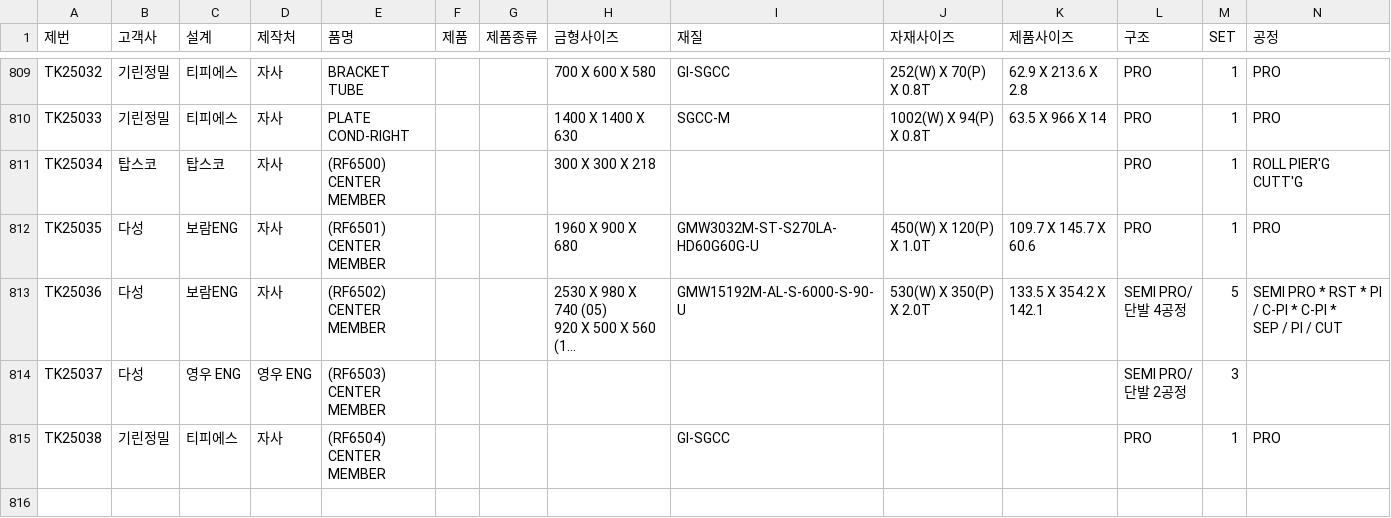
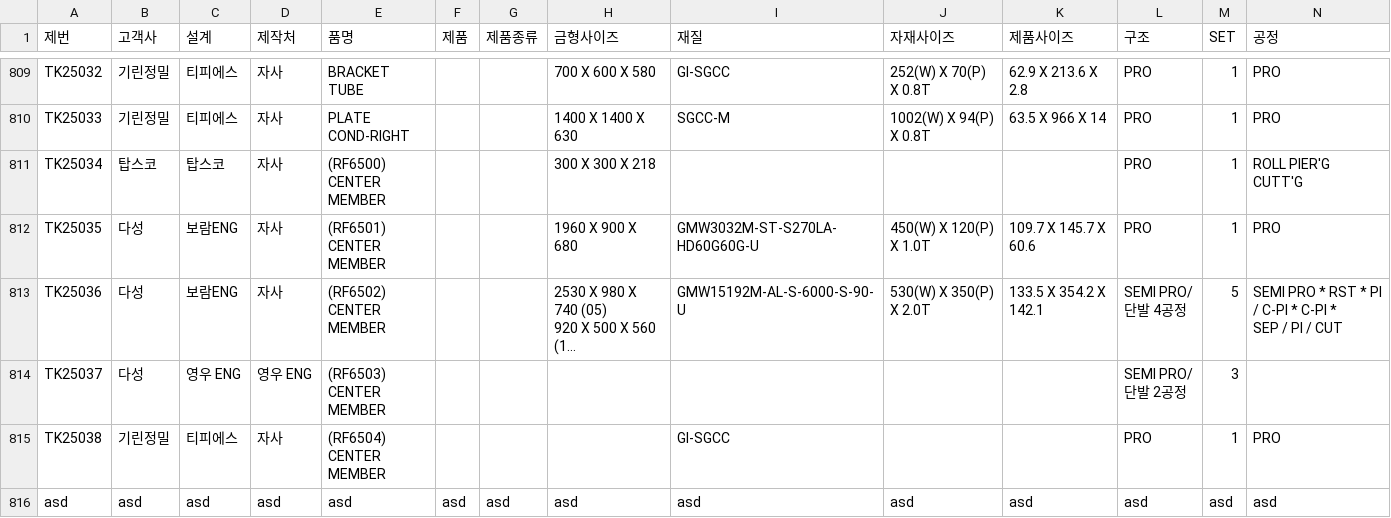
Before and after one commit to toptech52524/mold-recommend-api, a CSV file: 2025년 금형제작리스트_통합.csv, drawn as a sheet; only a part is shown, gaps mark what is left out; long unchanged cells end in …; the diff names each change by its address in the sheet, - before the commit and + after, or states it on an @@ line.

Commit message:
update CSV by API (asd)

```diff
--- a/2025년 금형제작리스트_통합.csv
+++ b/2025년 금형제작리스트_통합.csv
+row 816: asd | asd | asd | asd | asd | asd | asd | asd | asd | asd | asd | asd | asd | asd
```
